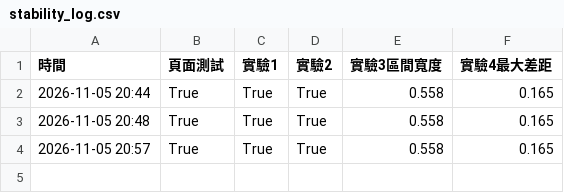
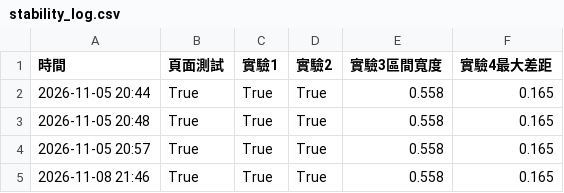
Before and after one commit to leo8507241/baseballlab, a CSV file: logs/stability_log.csv, drawn as a sheet.

```diff
--- a/logs/stability_log.csv
+++ b/logs/stability_log.csv
@@ -4 +4,2 @@
 2026-11-05 20:57,True,True,True,0.558,0.165
+2026-11-08 21:46,True,True,True,0.558,0.165
```
Also changed, not shown: 7 other files.
